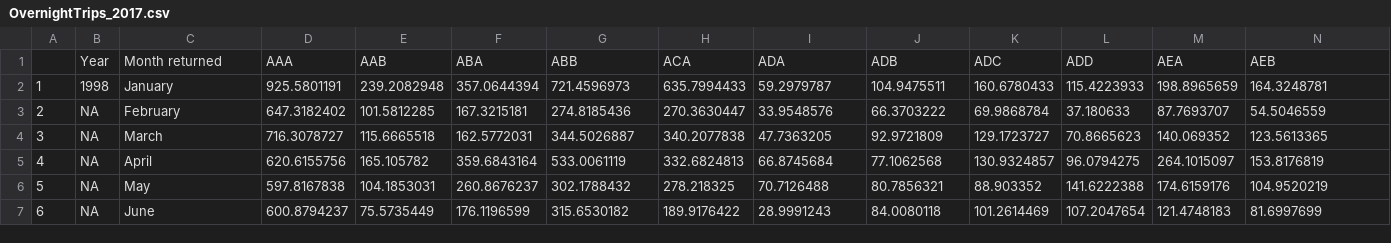
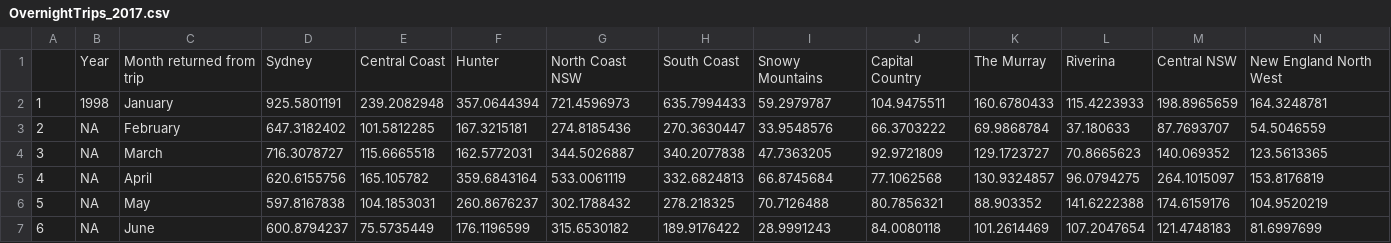
Before and after one commit to PuwasalaG/Hierarchical-forecast-reconciliation, a CSV file: Application-R/Application-TourismData/Bias-correction/OvernightTrips_2017.csv, drawn as a sheet; only a part is shown; removed rows and columns are numbered as before the commit, all else as after; rows hold the shown columns only; the diff names each change by its address in the sheet, - before the commit and + after, or states it on an @@ line.

Commit message:
More on Tourism data application

```diff
--- a/Application-R/Application-TourismData/Bias-correction/OvernightTrips_2017.csv
+++ b/Application-R/Application-TourismData/Bias-correction/OvernightTrips_2017.csv
-row 1:  | Year | Month returned | AAA | AAB | ABA | ABB | ACA | ADA | ADB | ADC | ADD | AEA | AEB
+row 1:  | Year | Month returned from trip | Sydney | Central Coast | Hunter | North Coast NSW | South Coast | Snowy Mountains | Capital Country | The Murray | Riverina | Central NSW | New England North West
```
Also changed, not shown: 29 other files.
